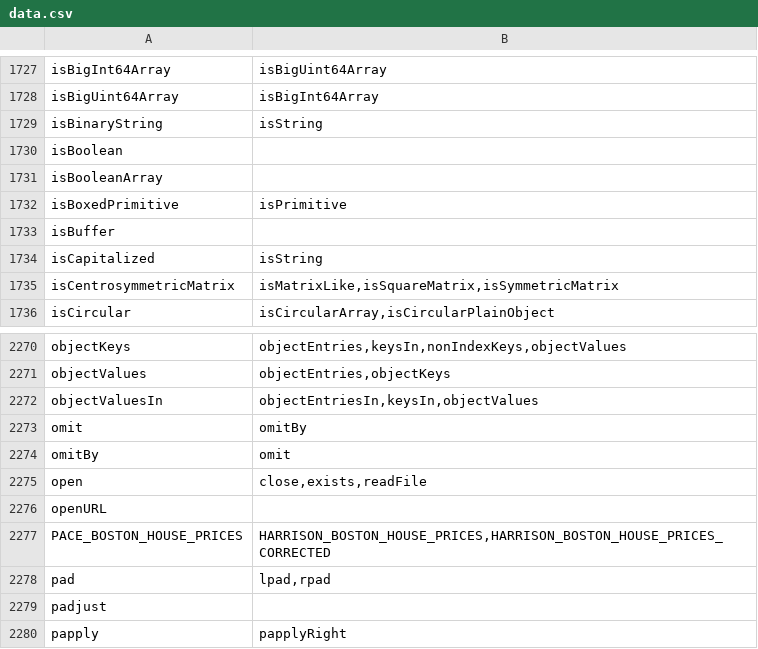
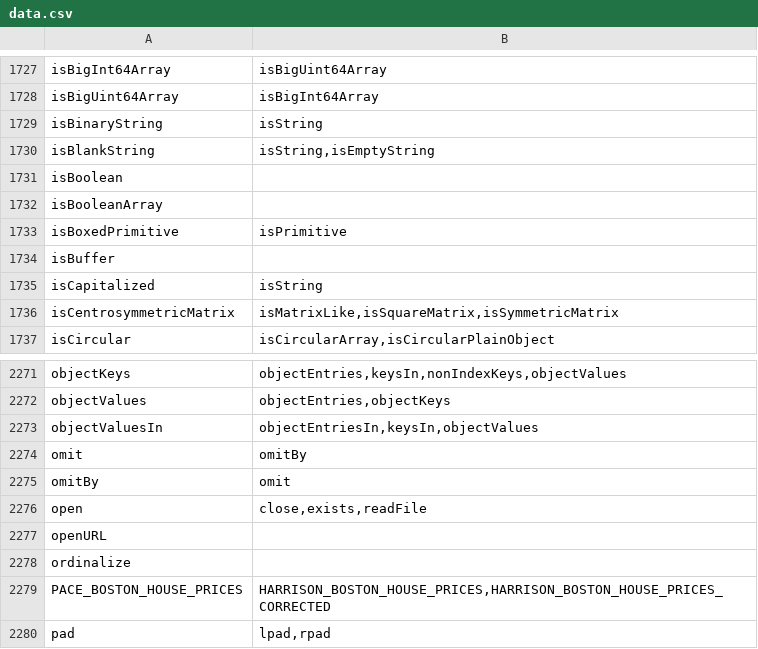
Before and after one commit to stdlib-js/namespace-alias2related, a CSV file: data/data.csv, drawn as a sheet; only a part is shown, gaps mark what is left out; the shorter side is filled out with more unchanged rows; the diff names each change by its address in the sheet, - before the commit and + after, or states it on an @@ line.

```diff
--- a/data/data.csv
+++ b/data/data.csv
+row 1730: isBlankString | isString,isEmptyString
+row 2278: ordinalize
```
Also changed, not shown: 7 other files.
